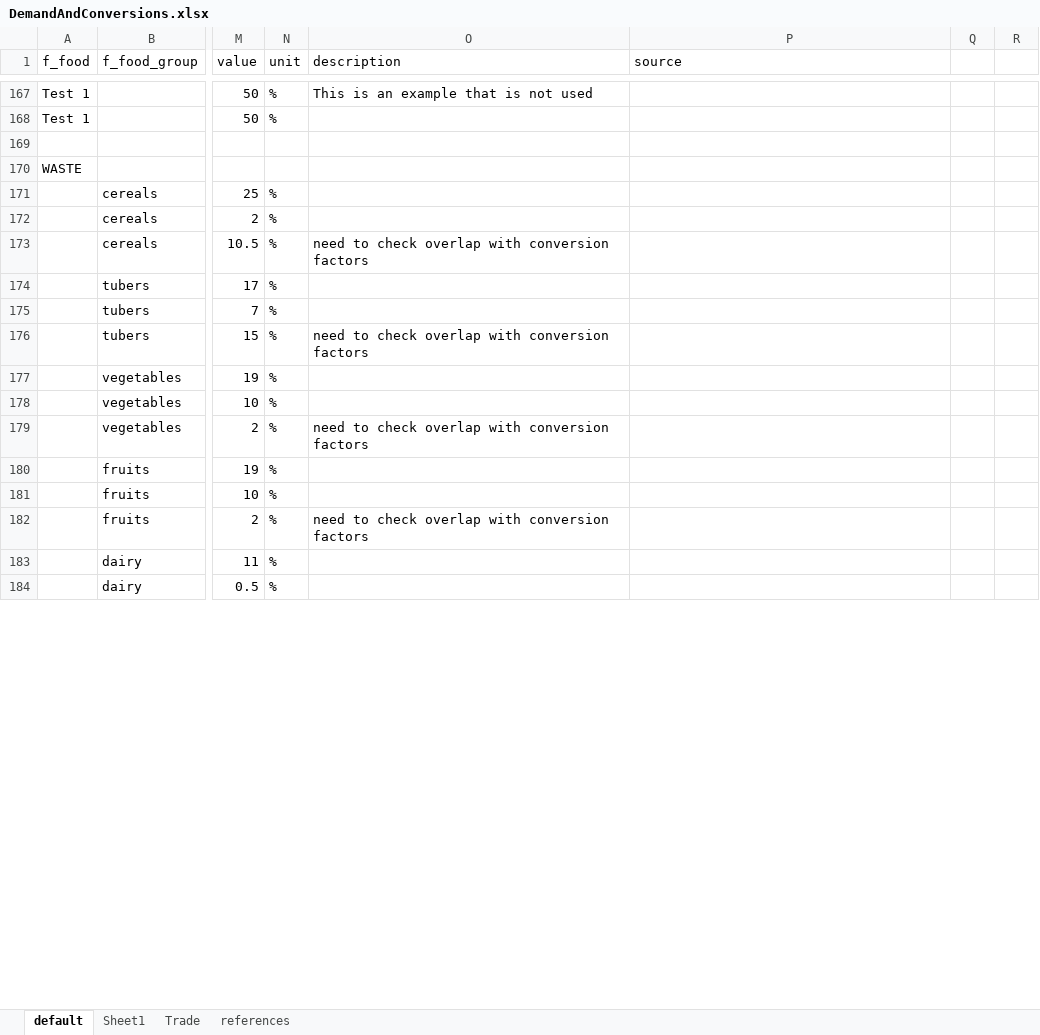
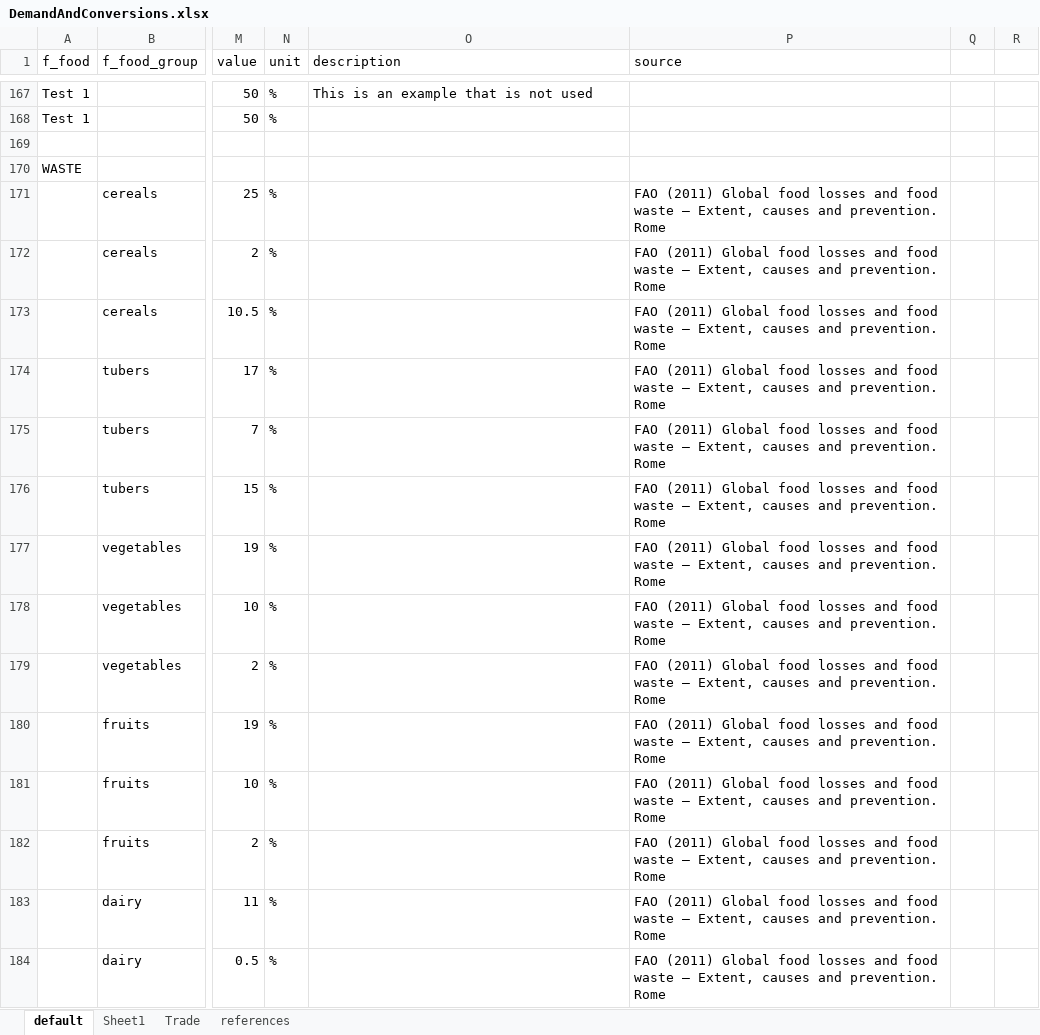
Before and after one commit to SLU-foodsystems/CIBUSmod, an Excel workbook: data/default/DemandAndConversions.xlsx, sheet default, drawn as a sheet; only a part is shown, gaps mark what is left out; values as stored, in another font and other column widths than the file's, no cell formats; charts and pictures not drawn; the diff covers the shown part only; the diff names each change by its address in the sheet, - before the commit and + after, or states it on an @@ line.

Commit message:
Work on by-products and conversion factors

```diff
--- a/data/default/DemandAndConversions.xlsx (sheet default)
+++ b/data/default/DemandAndConversions.xlsx (sheet default)
-P171:P184 (source): (empty)
+P171:P184 (source): FAO (2011) Global food losses and food waste – Extent, causes and prevention. Rome
-O173 (description): need to check overlap with conversion factors
+O173 (description): (empty)
-O176 (description): need to check overlap with conversion factors
+O176 (description): (empty)
-O179 (description): need to check overlap with conversion factors
+O179 (description): (empty)
-O182 (description): need to check overlap with conversion factors
+O182 (description): (empty)
```
Also changed, not shown: 6 added rows, 1 removed row and 76 edited cells elsewhere in this sheet, sheet Trade, cell formats, formulas that keep their value, data/relation_tables.xlsx.
